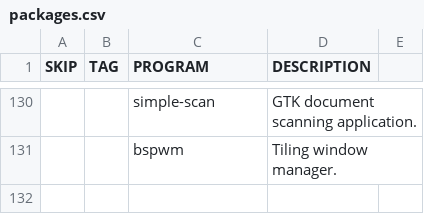
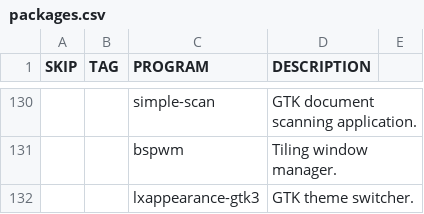
Before and after one commit to WIttyJudge/dotfiles, a CSV file: packages.csv, drawn as a sheet; only a part is shown, gaps mark what is left out; the diff names each change by its address in the sheet, - before the commit and + after, or states it on an @@ line.

```diff
--- a/packages.csv
+++ b/packages.csv
+row 132:  |  | lxappearance-gtk3 | GTK theme switcher.
```
Also changed, not shown: 2 other files.
